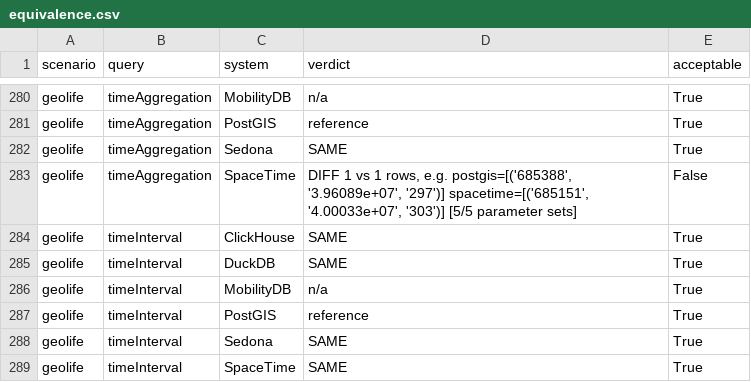
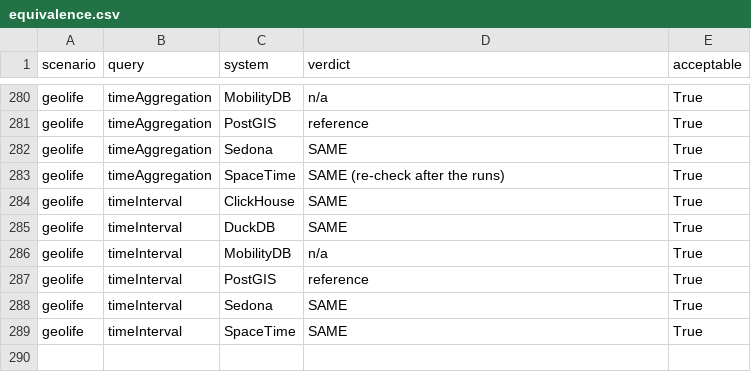
Before and after one commit to timchristianrese/GeoBenchr, a CSV file: benchmark/results/read-only/1-thread/equivalence.csv, drawn as a sheet; only a part is shown, gaps mark what is left out; the diff covers the shown part only.

```diff
--- a/benchmark/results/read-only/1-thread/equivalence.csv
+++ b/benchmark/results/read-only/1-thread/equivalence.csv
@@ -282,3 +282,3 @@ geolife,timeAggregation,PostGIS,reference,True
 geolife,timeAggregation,Sedona,SAME,True
-geolife,timeAggregation,SpaceTime,"DIFF 1 vs 1 rows, e.g. postgis=[('685388', '3.96089e+07', '297')] spacetime=[('685151', '4.00033e+07', '303')] [5/5 parameter sets]",False
+geolife,timeAggregation,SpaceTime,SAME (re-check after the runs),True
 geolife,timeInterval,ClickHouse,SAME,True
```
Also changed, not shown: 10 edited cells elsewhere in this file, benchmark/results/read-only/1-thread/summary.csv, benchmark/results/read-only/1-thread/system_scores.csv, 13 other files.
